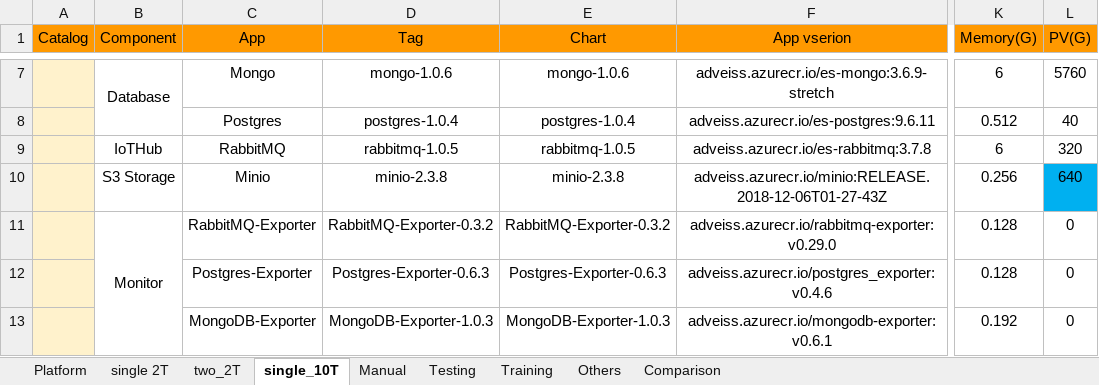
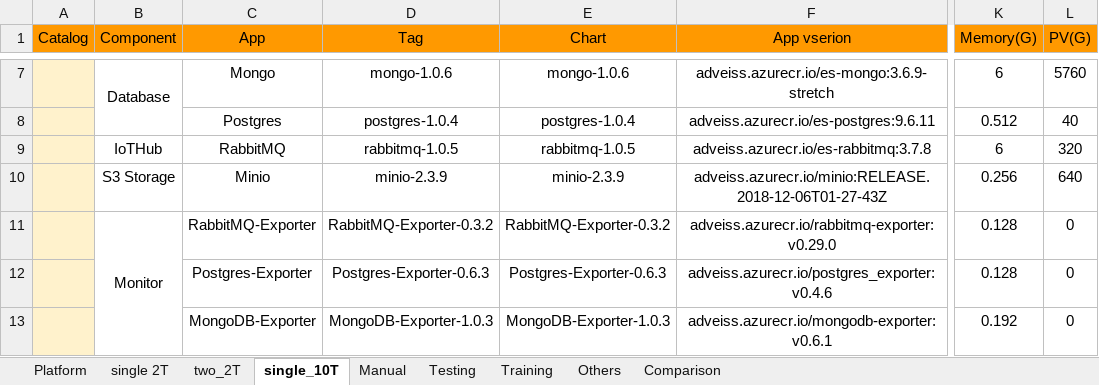
Before and after one commit to TsubasaEX/Tracks, an Excel workbook: spec/ark3530_specs.xlsx, sheet single_10T, drawn as a sheet; only a part is shown, gaps mark what is left out; values as stored, in another font and other column widths than the file's, no borders; the diff names each change by its address in the sheet, - before the commit and + after, or states it on an @@ line.

```diff
--- a/spec/ark3530_specs.xlsx (sheet single_10T)
+++ b/spec/ark3530_specs.xlsx (sheet single_10T)
-D10 (Tag): minio-2.3.8
+D10 (Tag): minio-2.3.9
-E10 (Chart): minio-2.3.8
+E10 (Chart): minio-2.3.9
-L10 fill: #00B0F0
+L10 fill: none
```
Also changed, not shown: sheet single 2T, sheet two_2T.
